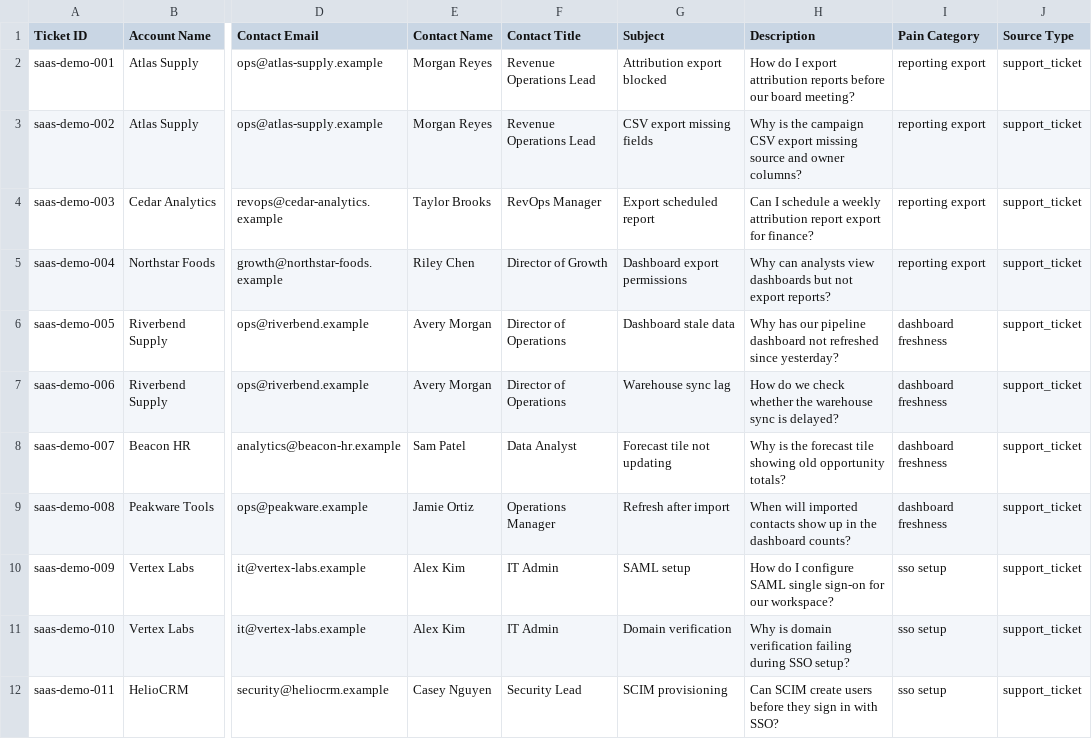
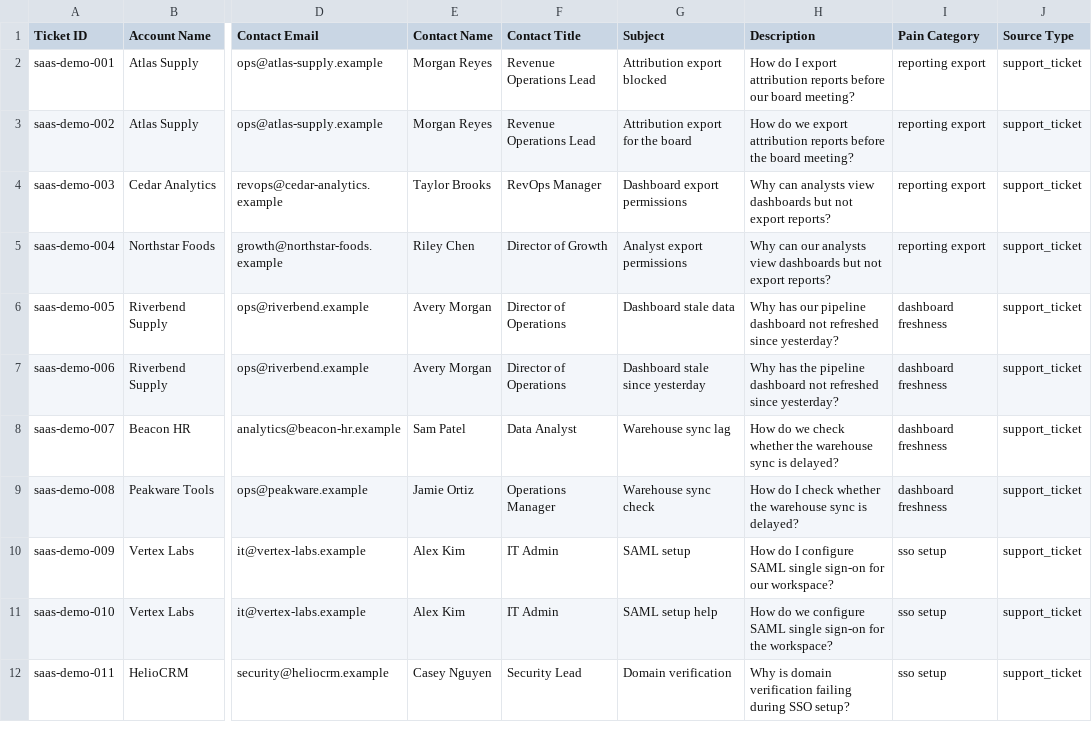
Before and after one commit to canfieldjuan/ATLAS, a CSV file: extracted_content_pipeline/examples/support_ticket_saas_demo_sources.csv, drawn as a sheet; only a part is shown, gaps mark what is left out; the diff covers the shown part only; the diff names each change by its address in the sheet, - before the commit and + after, or states it on an @@ line.

```diff
--- a/extracted_content_pipeline/examples/support_ticket_saas_demo_sources.csv
+++ b/extracted_content_pipeline/examples/support_ticket_saas_demo_sources.csv
-G3 (Subject): CSV export missing fields
+G3 (Subject): Attribution export for the board
-H3 (Description): Why is the campaign CSV export missing source and owner columns?
+H3 (Description): How do we export attribution reports before the board meeting?
-G4 (Subject): Export scheduled report
+G4 (Subject): Dashboard export permissions
-H4 (Description): Can I schedule a weekly attribution report export for finance?
+H4 (Description): Why can analysts view dashboards but not export reports?
-G5 (Subject): Dashboard export permissions
+G5 (Subject): Analyst export permissions
-H5 (Description): Why can analysts view…
+H5 (Description): Why can our analysts view…
-G7 (Subject): Warehouse sync lag
+G7 (Subject): Dashboard stale since yesterday
-H7 (Description): How do we check whether the warehouse sync is delayed?
+H7 (Description): Why has the pipeline dashboard not refreshed since yesterday?
-G8 (Subject): Forecast tile not updating
+G8 (Subject): Warehouse sync lag
-H8 (Description): Why is the forecast tile showing old opportunity totals?
+H8 (Description): How do we check whether the warehouse sync is delayed?
-G9 (Subject): Refresh after import
+G9 (Subject): Warehouse sync check
-H9 (Description): When will imported contacts show up in the dashboard counts?
+H9 (Description): How do I check whether the warehouse sync is delayed?
-G11 (Subject): Domain verification
+G11 (Subject): SAML setup help
-H11 (Description): Why is domain verification failing during SSO setup?
+H11 (Description): How do we configure SAML single sign-on for the workspace?
-G12 (Subject): SCIM provisioning
+G12 (Subject): Domain verification
-H12 (Description): Can SCIM create users before they sign in with SSO?
+H12 (Description): Why is domain verification failing during SSO setup?
```
Also changed, not shown: 37 edited cells elsewhere in this file, extracted_content_pipeline/examples/support_ticket_sources.csv, 5 other files.
